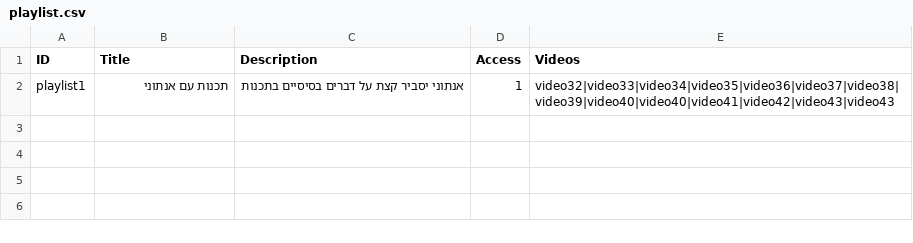
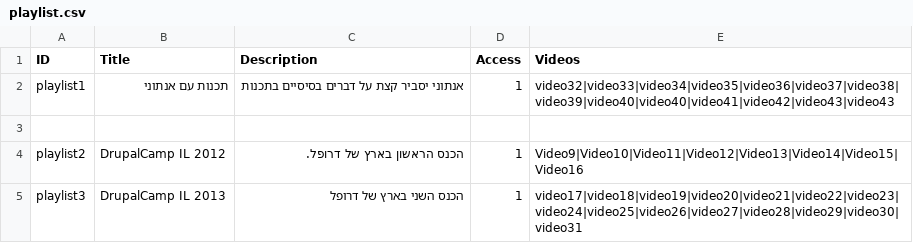
Before and after one commit to DrupalHub/drupalhub, a CSV file: drupalhub/modules/drupalhub/drupalhub_migrate/csv/node/playlist.csv, drawn as a sheet.

Commit message:
More videos.

```diff
--- a/drupalhub/modules/drupalhub/drupalhub_migrate/csv/node/playlist.csv
+++ b/drupalhub/modules/drupalhub/drupalhub_migrate/csv/node/playlist.csv
@@ -2 +2,4 @@ ID,Title,Description,Access,Videos
 playlist1,"תכנות עם אנתוני","אנתוני יסביר קצת על דברים בסיסיים בתכנות",1,video32|video33|video34|video35|video36|video37|video38|video39|video40|video40|video41|video42|video43|video43
+
+playlist2,"DrupalCamp IL 2012","הכנס הראשון בארץ של דרופל.",1,Video9|Video10|Video11|Video12|Video13|Video14|Video15|Video16
+playlist3,"DrupalCamp IL 2013","הכנס השני בארץ של דרופל",1,video17|video18|video19|video20|video21|video22|video23|video24|video25|video26|video27|video28|video29|video30|video31
```
